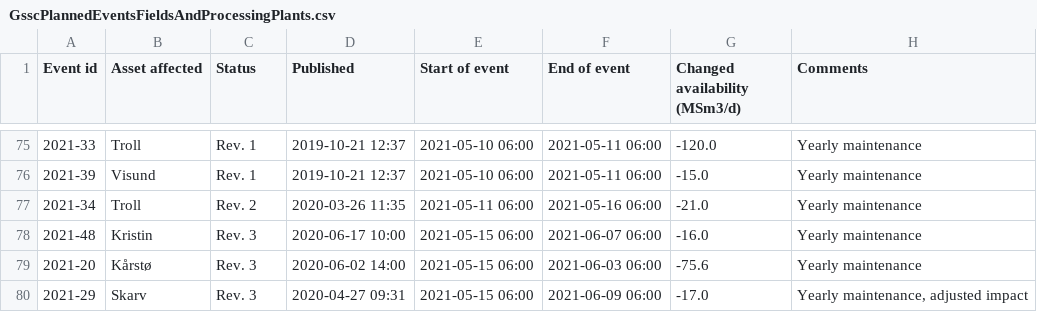
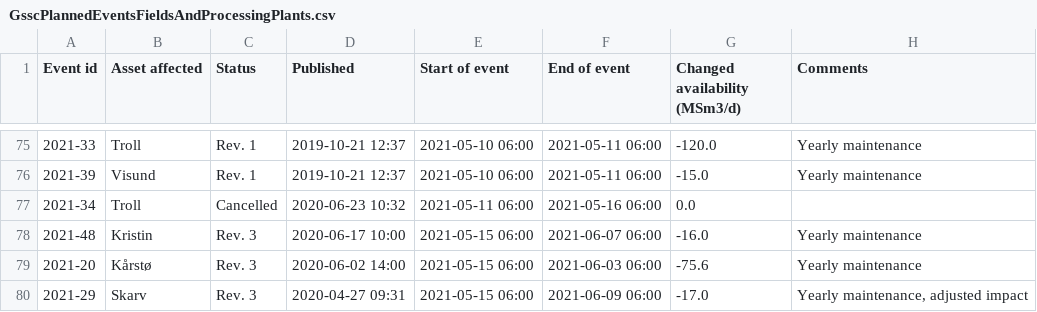
Before and after one commit to vangheq/GasData, a CSV file: data/GsscPlannedEventsFieldsAndProcessingPlants.csv, drawn as a sheet; only a part is shown, gaps mark what is left out.

```diff
--- a/data/GsscPlannedEventsFieldsAndProcessingPlants.csv
+++ b/data/GsscPlannedEventsFieldsAndProcessingPlants.csv
@@ -76,3 +76,3 @@ Event id,Asset affected,Status,Published,Start of event,End of event,Changed ava
 2021-39,Visund,Rev. 1,2019-10-21 12:37,2021-05-10 06:00,2021-05-11 06:00,-15.0,Yearly maintenance
-2021-34,Troll,Rev. 2,2020-03-26 11:35,2021-05-11 06:00,2021-05-16 06:00,-21.0,Yearly maintenance
+2021-34,Troll,Cancelled,2020-06-23 10:32,2021-05-11 06:00,2021-05-16 06:00,0.0,
 2021-48,Kristin,Rev. 3,2020-06-17 10:00,2021-05-15 06:00,2021-06-07 06:00,-16.0,Yearly maintenance
```
